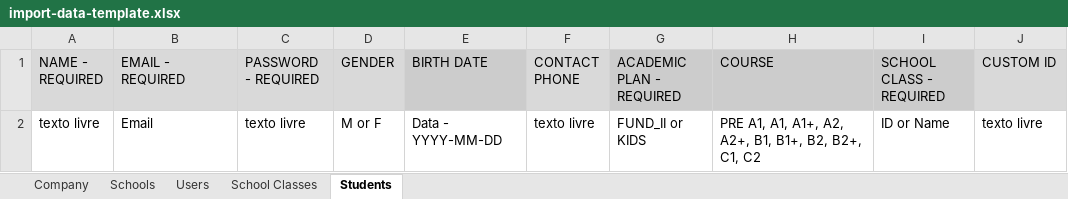
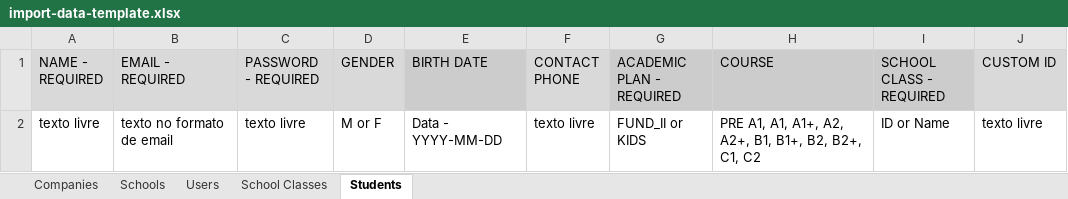
Before and after one commit to LucasMelnik/flexge-admin, an Excel workbook: src/views/data-import/import-data-template.xlsx, sheet Students, drawn as a sheet; values as stored, in another font and other column widths than the file's, no borders; charts and pictures not drawn; the diff names each change by its address in the sheet, - before the commit and + after, or states it on an @@ line.

```diff
--- a/src/views/data-import/import-data-template.xlsx (sheet Students)
+++ b/src/views/data-import/import-data-template.xlsx (sheet Students)
-sheet tab: Company
+sheet tab: Companies
-B2 (EMAIL - REQUIRED): Email
+B2 (EMAIL - REQUIRED): texto no formato de email
```
Also changed, not shown: sheet Users, 1 other file.
